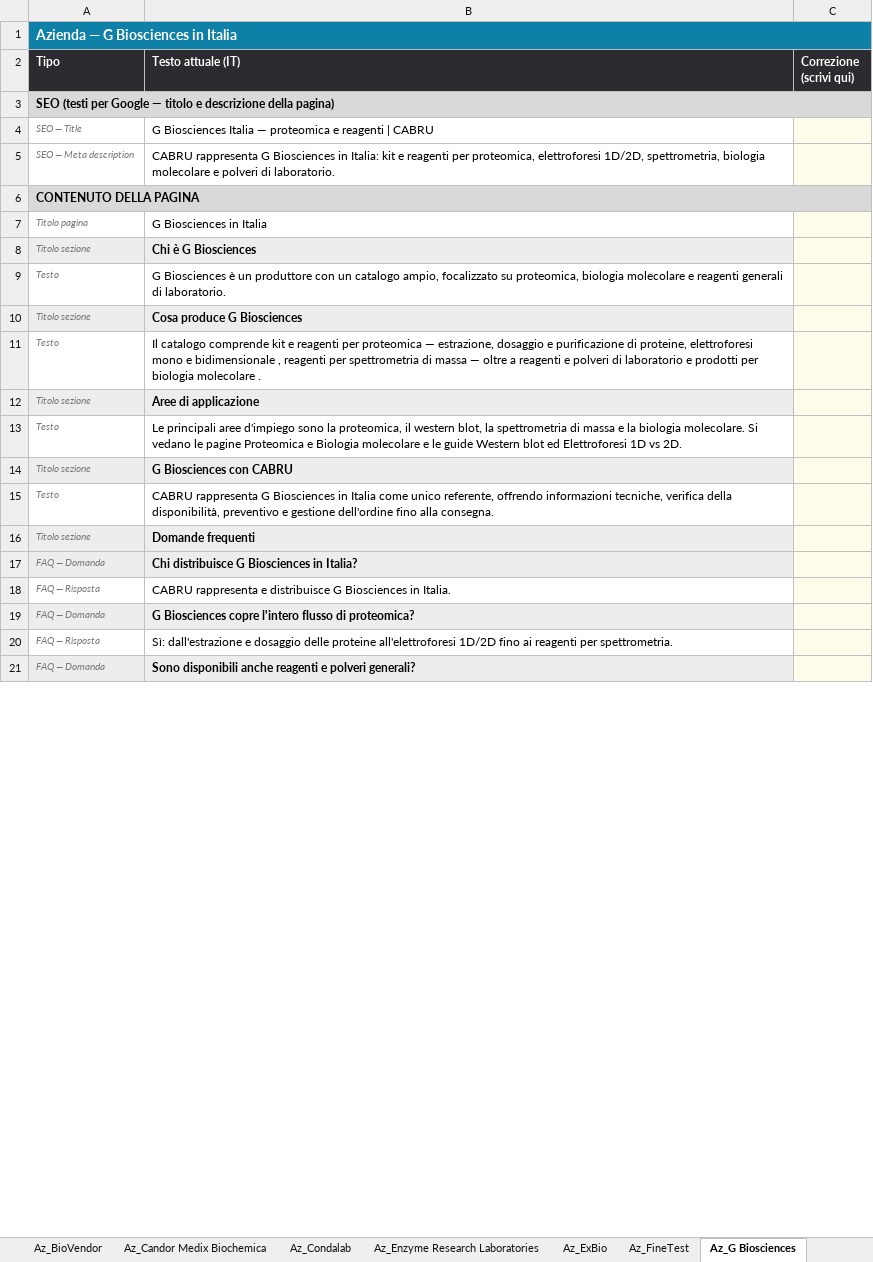
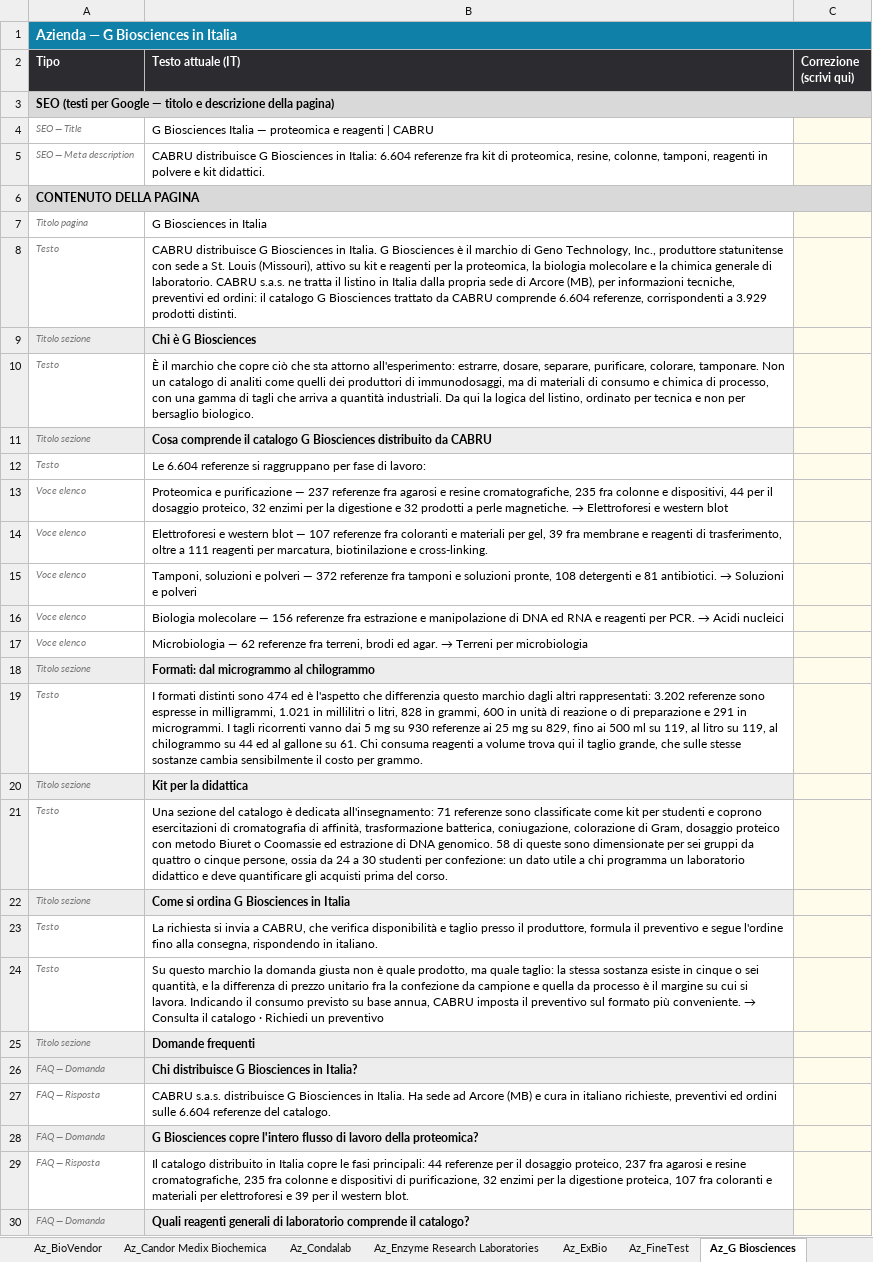
Before and after one commit to tdrdgit/cabru.it_website, an Excel workbook: _tooling/CABRU_testi_IT_da_correggere.xlsx, sheet Az_G Biosciences, drawn as a sheet; only a part is shown; values as stored, in another font and other column widths than the file's, no borders; addresses are those after the commit; the diff covers the shown part only; the diff names each change by its address in the sheet, - before the commit and + after, or states it on an @@ line.

```diff
--- a/_tooling/CABRU_testi_IT_da_correggere.xlsx (sheet Az_G Biosciences)
+++ b/_tooling/CABRU_testi_IT_da_correggere.xlsx (sheet Az_G Biosciences)
-B5 (Testo attuale (IT)): CABRU rappresenta G Biosciences in Italia: kit e reagenti per proteomica, elettroforesi 1D/2D, spettrometria, biologia molecolare e polveri di laboratorio.
+B5 (Testo attuale (IT)): CABRU distribuisce G Biosciences in Italia: 6.604 referenze fra kit di proteomica, resine, colonne, tamponi, reagenti in polvere e kit didattici.
+row 8: Testo | CABRU distribuisce G Biosciences in Italia. G Biosciences è il marchio di Geno Technology, Inc., produttore statunitense con sede a St. Louis (Missouri), attivo su kit e reagenti per la proteomica, la biologia molecolare e la chimica generale di laboratorio. CABRU s.a.s. ne tratta il listino in Italia dalla propria sede di Arcore (MB), per informazioni tecniche, preventivi ed ordini: il catalogo G Biosciences trattato da CABRU comprende 6.604 referenze, corrispondenti a 3.929 prodotti distinti.
-B10 (Testo attuale (IT)): G Biosciences è un produttore con un catalogo ampio, focalizzato su proteomica, biologia molecolare e reagenti generali di laboratorio.
+B10 (Testo attuale (IT)): È il marchio che copre ciò che sta attorno all'esperimento: estrarre, dosare, separare, purificare, colorare, tamponare. Non un catalogo di analiti come quelli dei produttori di immunodosaggi, ma di materiali di consumo e chimica di processo, con una gamma di tagli che arriva a quantità industriali. Da qui la logica del listino, ordinato per tecnica e non per bersaglio biologico.
-B11 (Testo attuale (IT)): Cosa produce G Biosciences
+B11 (Testo attuale (IT)): Cosa comprende il catalogo G Biosciences distribuito da CABRU
+row 12: Testo | Le 6.604 referenze si raggruppano per fase di lavoro:
+row 13: Voce elenco | Proteomica e purificazione — 237 referenze fra agarosi e resine cromatografiche, 235 fra colonne e dispositivi, 44 per il dosaggio proteico, 32 enzimi per la digestione e 32 prodotti a perle magnetiche. → Elettroforesi e western blot
+row 14: Voce elenco | Elettroforesi e western blot — 107 referenze fra coloranti e materiali per gel, 39 fra membrane e reagenti di trasferimento, oltre a 111 reagenti per marcatura, biotinilazione e cross-linking.
+row 15: Voce elenco | Tamponi, soluzioni e polveri — 372 referenze fra tamponi e soluzioni pronte, 108 detergenti e 81 antibiotici. → Soluzioni e polveri
+row 16: Voce elenco | Biologia molecolare — 156 referenze fra estrazione e manipolazione di DNA ed RNA e reagenti per PCR. → Acidi nucleici
+row 17: Voce elenco | Microbiologia — 62 referenze fra terreni, brodi ed agar. → Terreni per microbiologia
+row 18: Titolo sezione | Formati: dal microgrammo al chilogrammo
-B19 (Testo attuale (IT)): Il catalogo comprende kit e reagenti per proteomica — estrazione, dosaggio e purificazione di proteine, elettroforesi mono e bidimensionale , reagenti per spettrometria di massa — oltre a reagenti e polveri di laboratorio e prodotti per biologia molecolare .
+B19 (Testo attuale (IT)): I formati distinti sono 474 ed è l'aspetto che differenzia questo marchio dagli altri rappresentati: 3.202 referenze sono espresse in milligrammi, 1.021 in millilitri o litri, 828 in grammi, 600 in unità di reazione o di preparazione e 291 in microgrammi. I tagli ricorrenti vanno dai 5 mg su 930 referenze ai 25 mg su 829, fino ai 500 ml su 119, al litro su 119, al chilogrammo su 44 ed al gallone su 61. Chi consuma reagenti a volume trova qui il taglio grande, che sulle stesse sostanze cambia sensibilmente il costo per grammo.
-B20 (Testo attuale (IT)): Aree di applicazione
+B20 (Testo attuale (IT)): Kit per la didattica
-B21 (Testo attuale (IT)): Le principali aree d'impiego sono la proteomica, il western blot, la spettrometria di massa e la biologia molecolare. Si vedano le pagine Proteomica e Biologia molecolare e le guide Western blot ed Elettroforesi 1D vs 2D.
+B21 (Testo attuale (IT)): Una sezione del catalogo è dedicata all'insegnamento: 71 referenze sono classificate come kit per studenti e coprono esercitazioni di cromatografia di affinità, trasformazione batterica, coniugazione, colorazione di Gram, dosaggio proteico con metodo Biuret o Coomassie ed estrazione di DNA genomico. 58 di queste sono dimensionate per sei gruppi da quattro o cinque persone, ossia da 24 a 30 studenti per confezione: un dato utile a chi programma un laboratorio didattico e deve quantificare gli acquisti prima del corso.
-B22 (Testo attuale (IT)): G Biosciences con CABRU
+B22 (Testo attuale (IT)): Come si ordina G Biosciences in Italia
-B23 (Testo attuale (IT)): CABRU rappresenta G Biosciences in Italia come unico referente, offrendo informazioni tecniche, verifica della disponibilità, preventivo e gestione dell'ordine fino alla consegna.
+B23 (Testo attuale (IT)): La richiesta si invia a CABRU, che verifica disponibilità e taglio presso il produttore, formula il preventivo e segue l'ordine fino alla consegna, rispondendo in italiano.
+row 24: Testo | Su questo marchio la domanda giusta non è quale prodotto, ma quale taglio: la stessa sostanza esiste in cinque o sei quantità, e la differenza di prezzo unitario fra la confezione da campione e quella da processo è il margine su cui si lavora. Indicando il consumo previsto su base annua, CABRU imposta il preventivo sul formato più conveniente. → Consulta il catalogo · Richiedi un preventivo
-B27 (Testo attuale (IT)): CABRU rappresenta e distribuisce G Biosciences in Italia.
+B27 (Testo attuale (IT)): CABRU s.a.s. distribuisce G Biosciences in Italia. Ha sede ad Arcore (MB) e cura in italiano richieste, preventivi ed ordini sulle 6.604 referenze del catalogo.
-B28 (Testo attuale (IT)): …flusso di proteomica?
+B28 (Testo attuale (IT)): …flusso di lavoro della proteomica?
-B29 (Testo attuale (IT)): Sì: dall'estrazione e dosaggio delle proteine all'elettroforesi 1D/2D fino ai reagenti per spettrometria.
+B29 (Testo attuale (IT)): Il catalogo distribuito in Italia copre le fasi principali: 44 referenze per il dosaggio proteico, 237 fra agarosi e resine cromatografiche, 235 fra colonne e dispositivi di purificazione, 32 enzimi per la digestione proteica, 107 fra coloranti e materiali per elettroforesi e 39 per il western blot.
-B30 (Testo attuale (IT)): Sono disponibili anche reagenti e polveri generali?
+B30 (Testo attuale (IT)): Quali reagenti generali di laboratorio comprende il catalogo?
```
Also changed, not shown: 6 added rows and 1 edited cell elsewhere in this sheet, sheet Az_FineTest, sheet Az_ReliaTech, sheet Az_BioVendor, sheet Az_Cayman Chemical, sheet Az_SEQENS, sheet Az_BioMedica Diagnostics, 22 more sheets, 5 other files.
